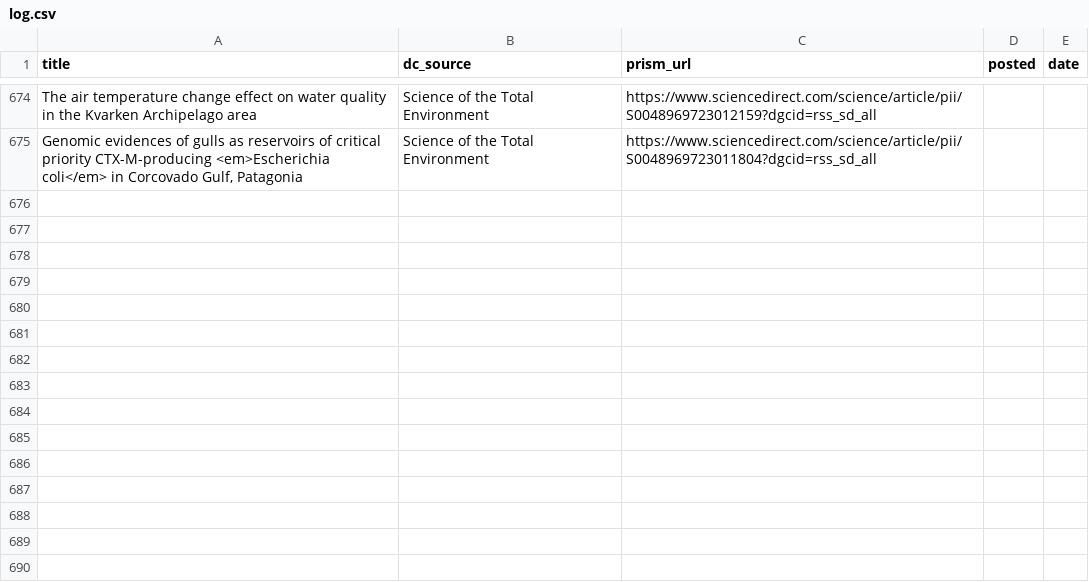
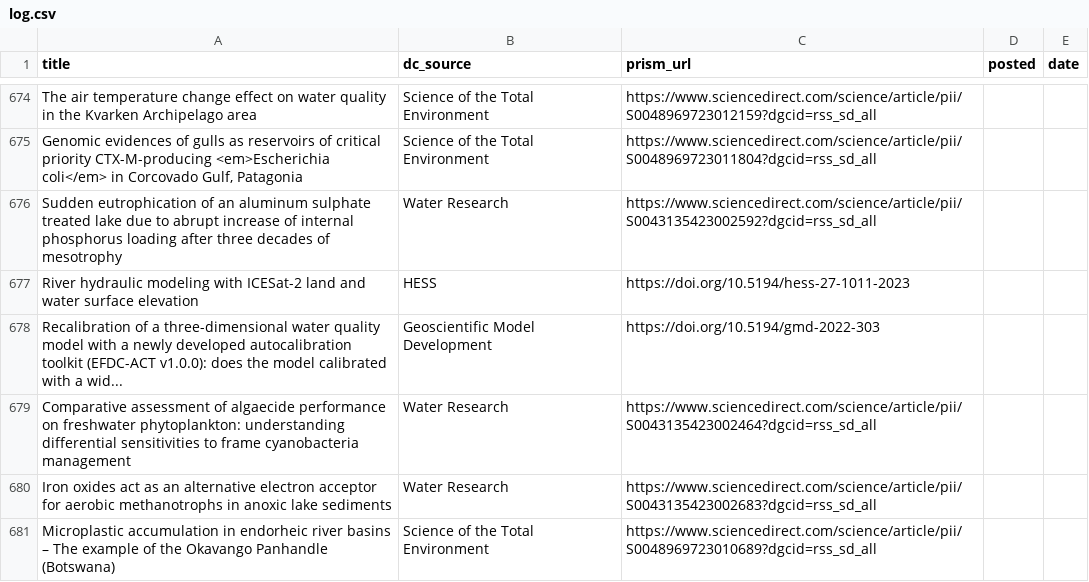
Before and after one commit to feedpapers/limnopapers, a CSV file: log.csv, drawn as a sheet; only a part is shown, gaps mark what is left out.

Commit message:
Updated log

```diff
--- a/log.csv
+++ b/log.csv
@@ -675 +675,7 @@ The air temperature change effect on water quality in the Kvarken Archipelago ar
 "Genomic evidences of gulls as reservoirs of critical priority CTX-M-producing <em>Escherichia coli</em> in Corcovado Gulf, Patagonia",Science of the Total Environment,https://www.sciencedirect.com/science/article/pii/S0048969723011804?dgcid=rss_sd_all,,
+Sudden eutrophication of an aluminum sulphate treated lake due to abrupt increase of internal phosphorus loading after three decades of mesotrophy,Water Research,https://www.sciencedirect.com/science/article/pii/S0043135423002592?dgcid=rss_sd_all,,
+River hydraulic modeling with ICESat-2  land and water surface elevation,HESS,https://doi.org/10.5194/hess-27-1011-2023,,
+Recalibration of a three-dimensional water quality model with a newly developed autocalibration toolkit (EFDC-ACT v1.0.0): does the model calibrated with a wid...,Geoscientific Model Development,https://doi.org/10.5194/gmd-2022-303,,
+Comparative assessment of algaecide performance on freshwater phytoplankton: understanding differential sensitivities to frame cyanobacteria management,Water Research,https://www.sciencedirect.com/science/article/pii/S0043135423002464?dgcid=rss_sd_all,,
+Iron oxides act as an alternative electron acceptor for aerobic methanotrophs in anoxic lake sediments,Water Research,https://www.sciencedirect.com/science/article/pii/S0043135423002683?dgcid=rss_sd_all,,
+Microplastic accumulation in endorheic river basins – The example of the Okavango Panhandle (Botswana),Science of the Total Environment,https://www.sciencedirect.com/science/article/pii/S0048969723010689?dgcid=rss_sd_all,,
```
